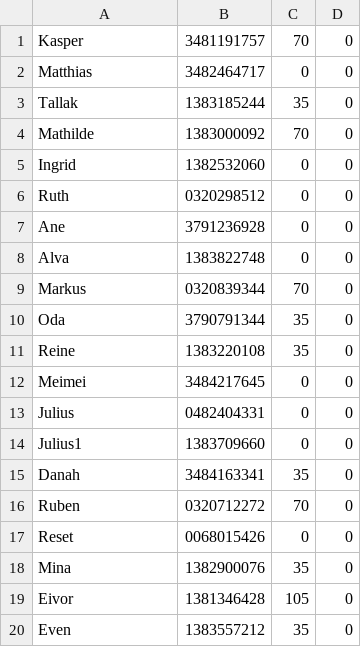
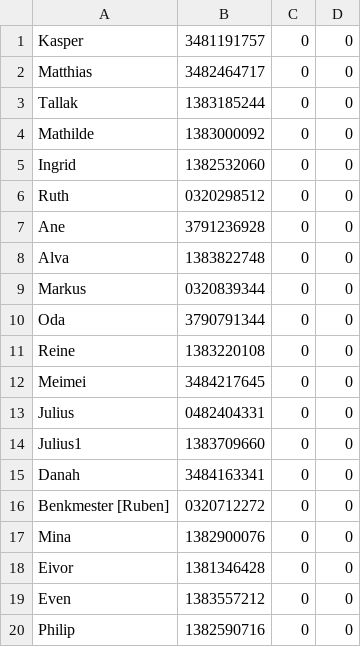
Before and after one commit to Kasperls/AquaBar, a CSV file: res/data.csv, drawn as a sheet.

Commit message:
Trying spaces in data names and æøå in gui

```diff
--- a/res/data.csv
+++ b/res/data.csv
@@ -1,5 +1,5 @@
-Kasper,3481191757,70,0
+Kasper,3481191757,0,0
 Matthias,3482464717,0,0
-Tallak,1383185244,35,0
-Mathilde,1383000092,70,0
+Tallak,1383185244,0,0
+Mathilde,1383000092,0,0
 Ingrid,1382532060,0,0
@@ -8,5 +8,5 @@ Ane,3791236928,0,0
 Alva,1383822748,0,0
-Markus,0320839344,70,0
-Oda,3790791344,35,0
-Reine,1383220108,35,0
+Markus,0320839344,0,0
+Oda,3790791344,0,0
+Reine,1383220108,0,0
 Meimei,3484217645,0,0
@@ -14,7 +14,7 @@ Julius,0482404331,0,0
 Julius1,1383709660,0,0
-Danah,3484163341,35,0
-Ruben,0320712272,70,0
-Reset,0068015426,0,0
-Mina,1382900076,35,0
-Eivor,1381346428,105,0
-Even,1383557212,35,0
+Danah,3484163341,0,0
+Benkmester [Ruben],0320712272,0,0
+Mina,1382900076,0,0
+Eivor,1381346428,0,0
+Even,1383557212,0,0
+Philip,1382590716,0,0
```
Also changed, not shown: 1 other file.
